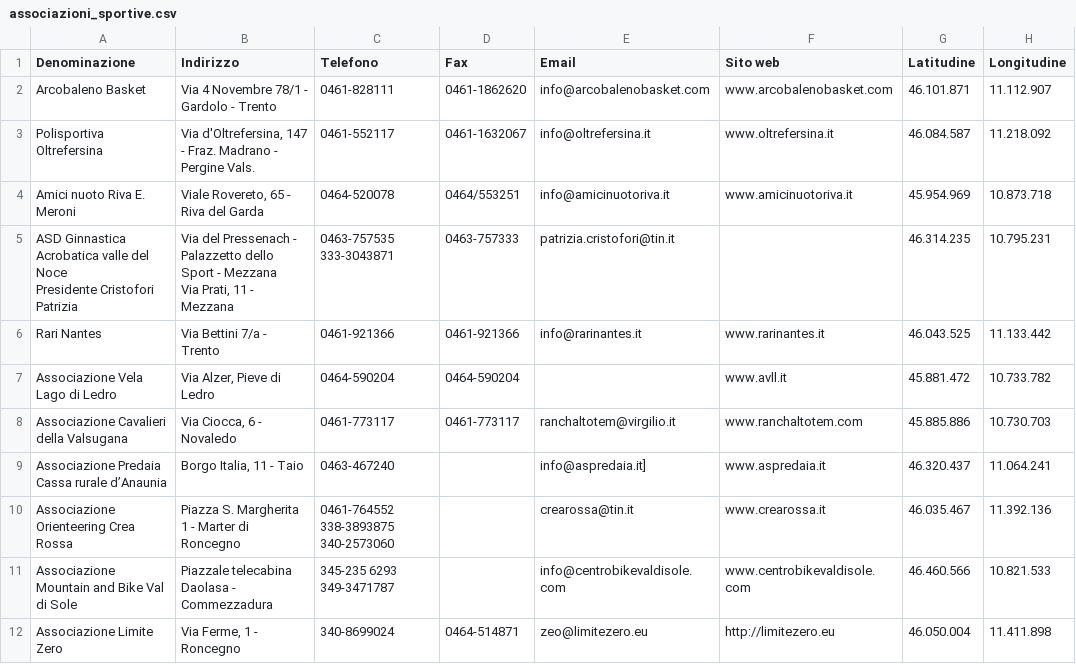
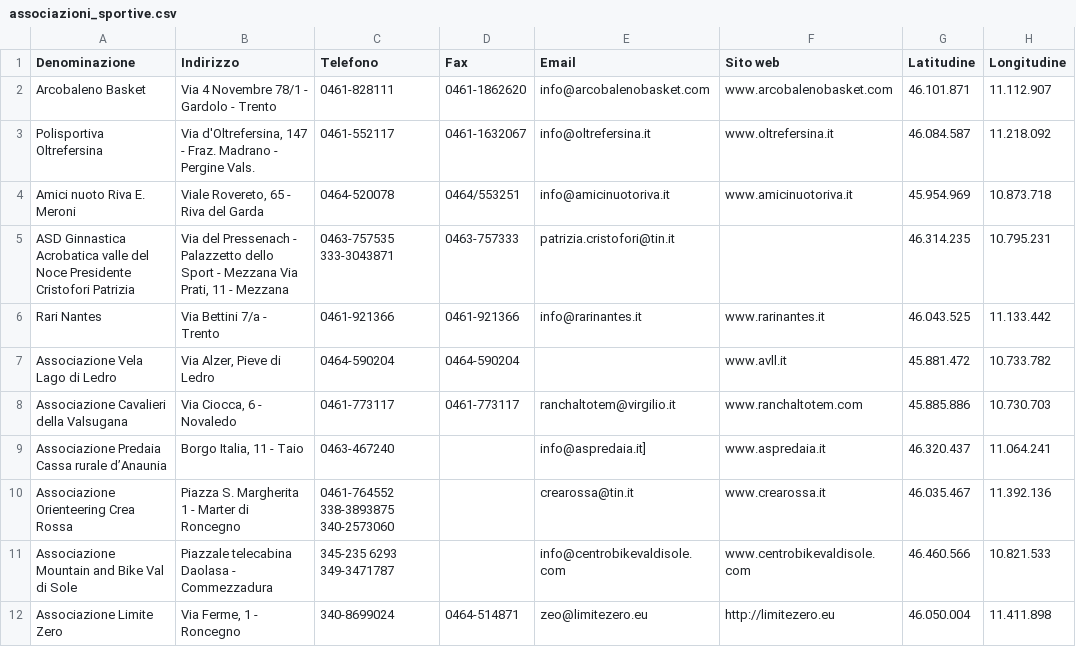
Before and after one commit to shahideee04/smartcampus.service.trentinofamiglia, a CSV file: src/main/resources/data/associazioni_sportive.csv, drawn as a sheet.

```diff
--- a/src/main/resources/data/associazioni_sportive.csv
+++ b/src/main/resources/data/associazioni_sportive.csv
@@ -4,6 +4,3 @@ Polisportiva Oltrefersina,"Via d'Oltrefersina, 147 - Fraz. Madrano - Pergine Val
 Amici nuoto Riva E. Meroni,"Viale Rovereto, 65 - Riva del Garda",0464-520078,0464/553251,info@amicinuotoriva.it,www.amicinuotoriva.it,45.954.969,10.873.718
-"ASD Ginnastica Acrobatica valle del Noce
-Presidente Cristofori Patrizia","Via del Pressenach - Palazzetto dello Sport - Mezzana
-Via Prati, 11 - Mezzana","0463-757535
-333-3043871",0463-757333,patrizia.cristofori@tin.it,,46.314.235,10.795.231
+"ASD Ginnastica Acrobatica valle del Noce Presidente Cristofori Patrizia","Via del Pressenach - Palazzetto dello Sport - Mezzana Via Prati, 11 - Mezzana","0463-757535 333-3043871",0463-757333,patrizia.cristofori@tin.it,,46.314.235,10.795.231
 Rari Nantes,Via Bettini 7/a - Trento,0461-921366,0461-921366,info@rarinantes.it,www.rarinantes.it,46.043.525,11.133.442
@@ -12,7 +9,4 @@ Associazione Cavalieri della Valsugana,"Via Ciocca, 6 - Novaledo",0461-773117,04
 Associazione Predaia Cassa rurale d’Anaunia,"Borgo Italia, 11 - Taio",0463-467240,,info@aspredaia.it],www.aspredaia.it,46.320.437,11.064.241
-Associazione Orienteering Crea Rossa,Piazza S. Margherita 1 - Marter di Roncegno,"0461-764552
-338-3893875
-340-2573060",,crearossa@tin.it,www.crearossa.it,46.035.467,11.392.136
-Associazione Mountain and Bike Val di Sole,Piazzale telecabina Daolasa - Commezzadura,"345-235 6293
-349-3471787",,info@centrobikevaldisole.com,www.centrobikevaldisole.com,46.460.566,10.821.533
+Associazione Orienteering Crea Rossa,Piazza S. Margherita 1 - Marter di Roncegno,"0461-764552 338-3893875 340-2573060",,crearossa@tin.it,www.crearossa.it,46.035.467,11.392.136
+Associazione Mountain and Bike Val di Sole,Piazzale telecabina Daolasa - Commezzadura,"345-235 6293 349-3471787",,info@centrobikevaldisole.com,www.centrobikevaldisole.com,46.460.566,10.821.533
 Associazione Limite Zero,"Via Ferme, 1 - Roncegno",340-8699024,0464-514871,zeo@limitezero.eu,http://limitezero.eu,46.050.004,11.411.898
```
Also changed, not shown: src/main/resources/data/alberghi.csv, src/main/resources/data/musei_family.csv, 2 other files.
